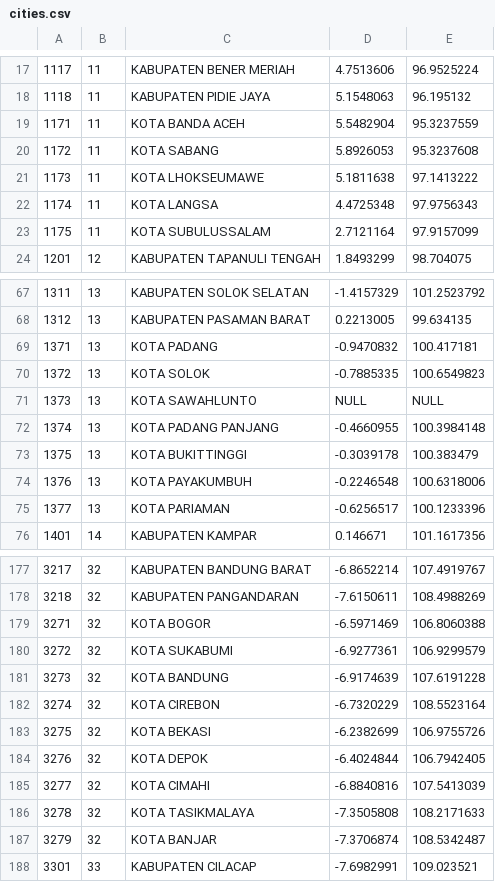
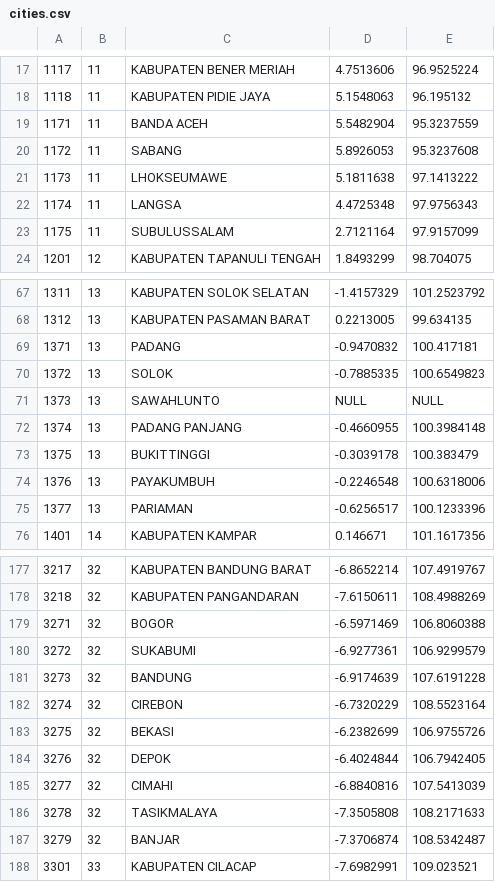
Before and after one commit to vincentiadk/fsd, a CSV file: public/website/csv/cities.csv, drawn as a sheet; only a part is shown, gaps mark what is left out; the diff covers the shown part only.

```diff
--- a/public/website/csv/cities.csv
+++ b/public/website/csv/cities.csv
@@ -18,7 +18,7 @@
 1118,11,KABUPATEN PIDIE JAYA,5.1548063,96.195132
-1171,11,KOTA BANDA ACEH,5.5482904,95.3237559
-1172,11,KOTA SABANG,5.8926053,95.3237608
-1173,11,KOTA LHOKSEUMAWE,5.1811638,97.1413222
-1174,11,KOTA LANGSA,4.4725348,97.9756343
-1175,11,KOTA SUBULUSSALAM,2.7121164,97.9157099
+1171,11,BANDA ACEH,5.5482904,95.3237559
+1172,11,SABANG,5.8926053,95.3237608
+1173,11,LHOKSEUMAWE,5.1811638,97.1413222
+1174,11,LANGSA,4.4725348,97.9756343
+1175,11,SUBULUSSALAM,2.7121164,97.9157099
 1201,12,KABUPATEN TAPANULI TENGAH,1.8493299,98.704075
@@ -68,9 +68,9 @@
 1312,13,KABUPATEN PASAMAN BARAT,0.2213005,99.634135
-1371,13,KOTA PADANG,-0.9470832,100.417181
-1372,13,KOTA SOLOK,-0.7885335,100.6549823
-1373,13,KOTA SAWAHLUNTO,NULL,NULL
-1374,13,KOTA PADANG PANJANG,-0.4660955,100.3984148
-1375,13,KOTA BUKITTINGGI,-0.3039178,100.383479
-1376,13,KOTA PAYAKUMBUH,-0.2246548,100.6318006
-1377,13,KOTA PARIAMAN,-0.6256517,100.1233396
+1371,13,PADANG,-0.9470832,100.417181
+1372,13,SOLOK,-0.7885335,100.6549823
+1373,13,SAWAHLUNTO,NULL,NULL
+1374,13,PADANG PANJANG,-0.4660955,100.3984148
+1375,13,BUKITTINGGI,-0.3039178,100.383479
+1376,13,PAYAKUMBUH,-0.2246548,100.6318006
+1377,13,PARIAMAN,-0.6256517,100.1233396
 1401,14,KABUPATEN KAMPAR,0.146671,101.1617356
@@ -178,11 +178,11 @@
 3218,32,KABUPATEN PANGANDARAN,-7.6150611,108.4988269
-3271,32,KOTA BOGOR,-6.5971469,106.8060388
-3272,32,KOTA SUKABUMI,-6.9277361,106.9299579
-3273,32,KOTA BANDUNG,-6.9174639,107.6191228
-3274,32,KOTA CIREBON,-6.7320229,108.5523164
-3275,32,KOTA BEKASI,-6.2382699,106.9755726
-3276,32,KOTA DEPOK,-6.4024844,106.7942405
-3277,32,KOTA CIMAHI,-6.8840816,107.5413039
-3278,32,KOTA TASIKMALAYA,-7.3505808,108.2171633
-3279,32,KOTA BANJAR,-7.3706874,108.5342487
+3271,32,BOGOR,-6.5971469,106.8060388
+3272,32,SUKABUMI,-6.9277361,106.9299579
+3273,32,BANDUNG,-6.9174639,107.6191228
+3274,32,CIREBON,-6.7320229,108.5523164
+3275,32,BEKASI,-6.2382699,106.9755726
+3276,32,DEPOK,-6.4024844,106.7942405
+3277,32,CIMAHI,-6.8840816,107.5413039
+3278,32,TASIKMALAYA,-7.3505808,108.2171633
+3279,32,BANJAR,-7.3706874,108.5342487
 3301,33,KABUPATEN CILACAP,-7.6982991,109.023521
```
Also changed, not shown: 77 edited cells elsewhere in this file, 4 other files.
